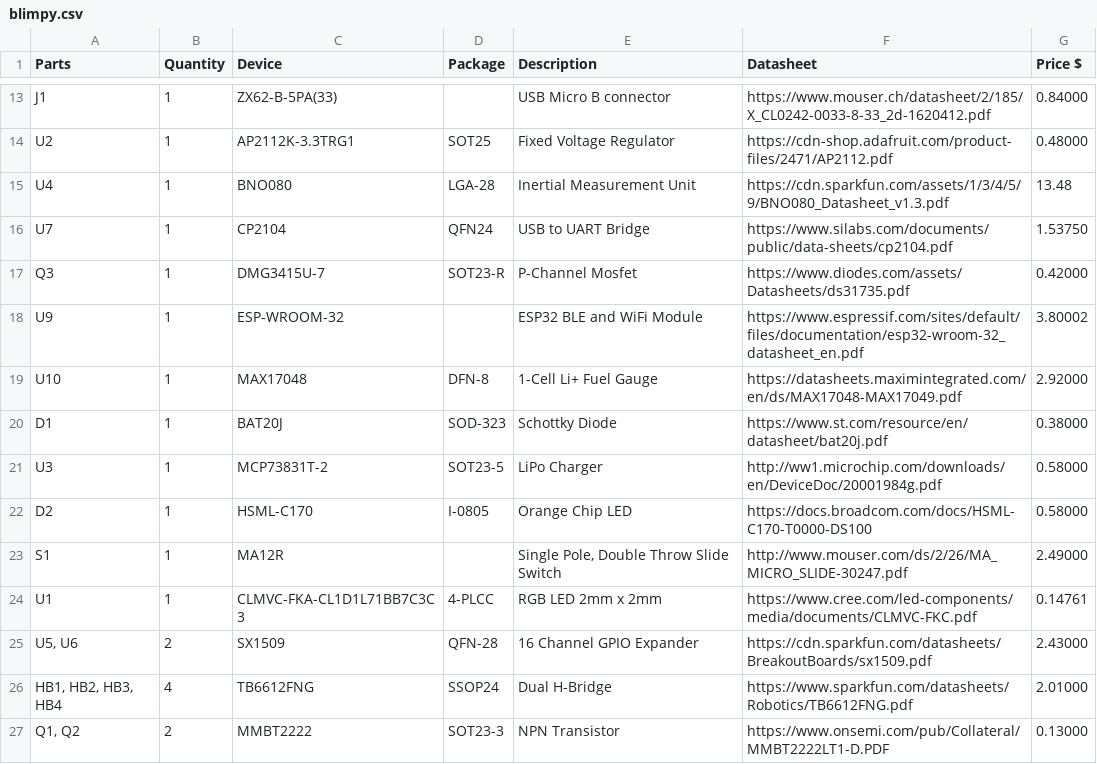
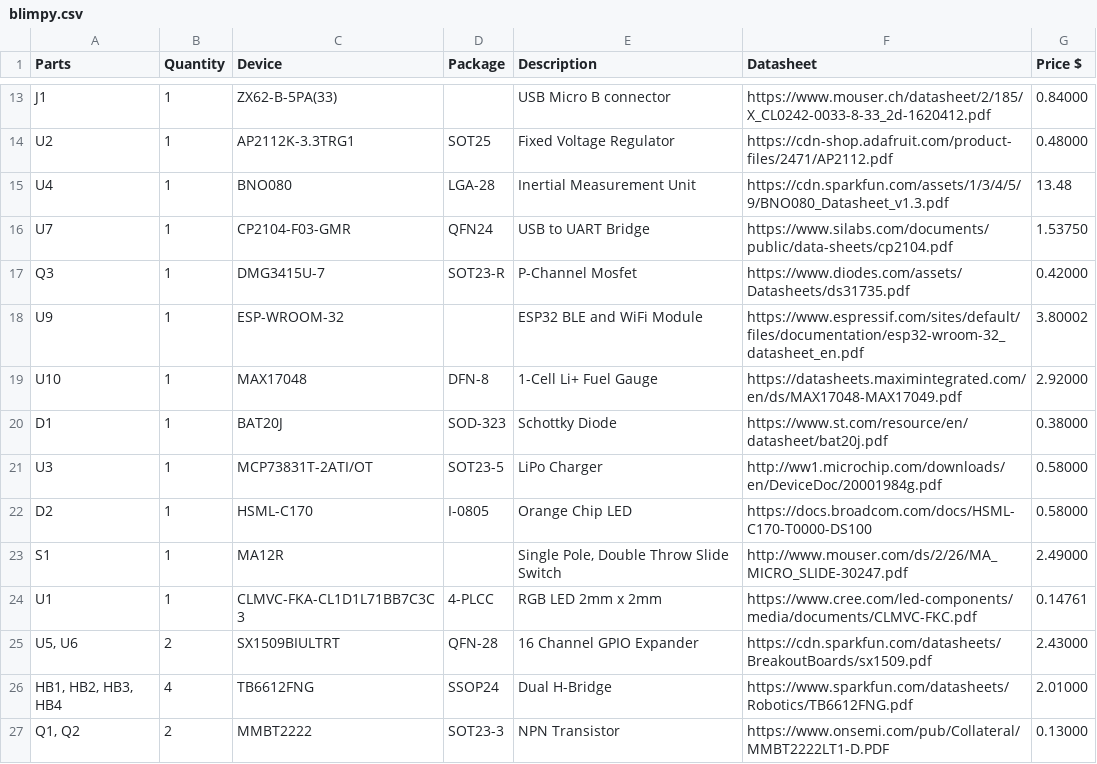
Before and after one commit to immersive-arts/Blimpy, a CSV file: pcb/blimpy.csv, drawn as a sheet; only a part is shown, gaps mark what is left out.

Commit message:
updated part numbers

```diff
--- a/pcb/blimpy.csv
+++ b/pcb/blimpy.csv
@@ -15,3 +15,3 @@
 "U4";"1";"BNO080";"LGA-28";"Inertial Measurement Unit";"https://cdn.sparkfun.com/assets/1/3/4/5/9/BNO080_Datasheet_v1.3.pdf";"13.48"
-"U7";"1";"CP2104";"QFN24";"USB to UART Bridge";"https://www.silabs.com/documents/public/data-sheets/cp2104.pdf";"1.53750"
+"U7";"1";"CP2104-F03-GMR";"QFN24";"USB to UART Bridge";"https://www.silabs.com/documents/public/data-sheets/cp2104.pdf";"1.53750"
 "Q3";"1";"DMG3415U-7";"SOT23-R";"P-Channel Mosfet";"https://www.diodes.com/assets/Datasheets/ds31735.pdf";"0.42000"
@@ -20,3 +20,3 @@
 "D1";"1";"BAT20J";"SOD-323";"Schottky Diode";"https://www.st.com/resource/en/datasheet/bat20j.pdf";"0.38000"
-"U3";"1";"MCP73831T-2";"SOT23-5";"LiPo Charger";"http://ww1.microchip.com/downloads/en/DeviceDoc/20001984g.pdf";"0.58000"
+"U3";"1";"MCP73831T-2ATI/OT";"SOT23-5";"LiPo Charger";"http://ww1.microchip.com/downloads/en/DeviceDoc/20001984g.pdf";"0.58000"
 "D2";"1";"HSML-C170";"I-0805";"Orange Chip LED";"https://docs.broadcom.com/docs/HSML-C170-T0000-DS100";"0.58000"
@@ -24,3 +24,3 @@
 "U1";"1";"CLMVC-FKA-CL1D1L71BB7C3C3";"4-PLCC";"RGB LED 2mm x 2mm";"https://www.cree.com/led-components/media/documents/CLMVC-FKC.pdf";"0.14761"
-"U5, U6";"2";"SX1509";"QFN-28";"16 Channel GPIO Expander";"https://cdn.sparkfun.com/datasheets/BreakoutBoards/sx1509.pdf";"2.43000"
+"U5, U6";"2";"SX1509BIULTRT";"QFN-28";"16 Channel GPIO Expander";"https://cdn.sparkfun.com/datasheets/BreakoutBoards/sx1509.pdf";"2.43000"
 "HB1, HB2, HB3, HB4";"4";"TB6612FNG";"SSOP24";"Dual H-Bridge";"https://www.sparkfun.com/datasheets/Robotics/TB6612FNG.pdf";"2.01000"
```
